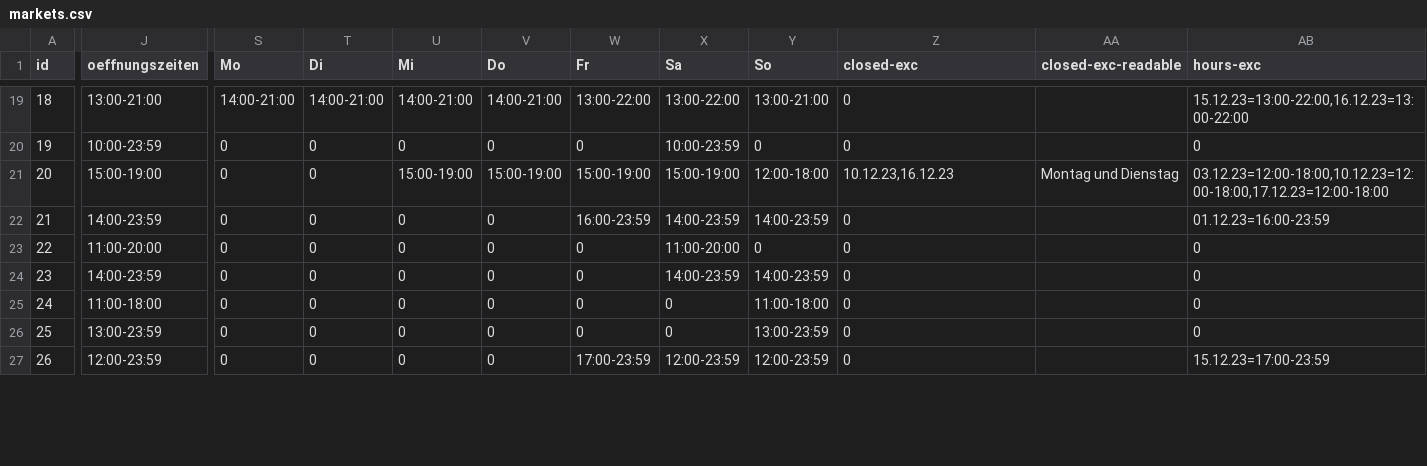
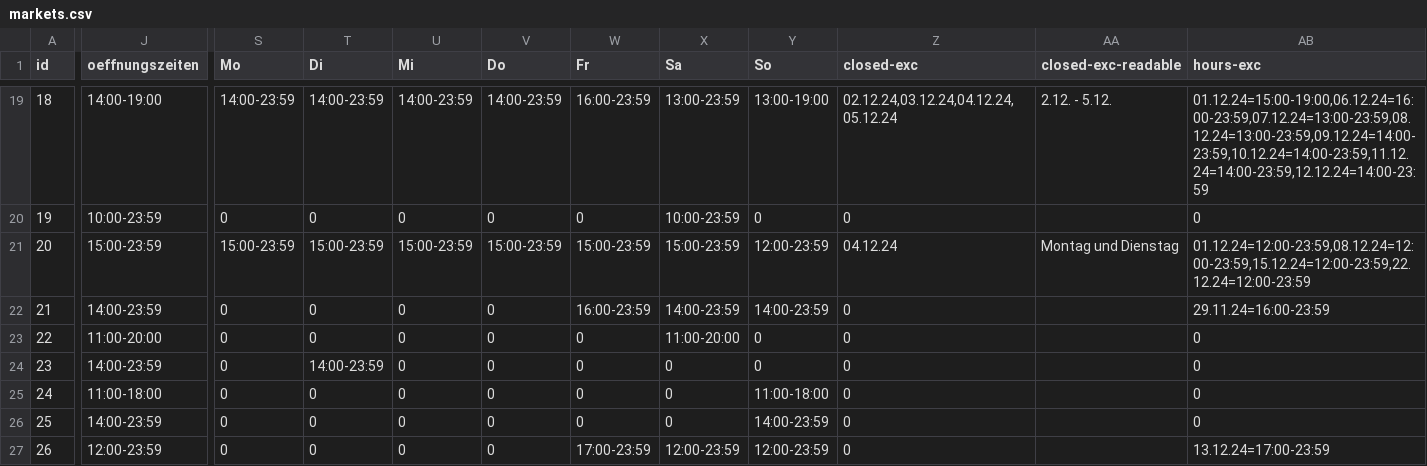
Before and after one commit to CodeforLeipzig/weihnachtsmarktkarte, a CSV file: public/markets.csv, drawn as a sheet; only a part is shown, gaps mark what is left out; the diff covers the shown part only; the diff names each change by its address in the sheet, - before the commit and + after, or states it on an @@ line.

```diff
--- a/public/markets.csv
+++ b/public/markets.csv
-J19 (oeffnungszeiten): 13:00-21:00
+J19 (oeffnungszeiten): 14:00-19:00
-S19 (Mo): 14:00-21:00
+S19 (Mo): 14:00-23:59
-T19 (Di): 14:00-21:00
+T19 (Di): 14:00-23:59
-U19 (Mi): 14:00-21:00
+U19 (Mi): 14:00-23:59
-V19 (Do): 14:00-21:00
+V19 (Do): 14:00-23:59
-W19 (Fr): 13:00-22:00
+W19 (Fr): 16:00-23:59
-X19 (Sa): 13:00-22:00
+X19 (Sa): 13:00-23:59
-Y19 (So): 13:00-21:00
+Y19 (So): 13:00-19:00
-Z19 (closed-exc): 0
+Z19 (closed-exc): 02.12.24,03.12.24,04.12.24,05.12.24
-AA19 (closed-exc-readable): (empty)
+AA19 (closed-exc-readable): 2.12. - 5.12.
-AB19 (hours-exc): 15.12.23=13:00-22:00,16.12.23=13:00-22:00
+AB19 (hours-exc): 01.12.24=15:00-19:00,06.12.24=16:00-23:59,07.12.24=13:00-23:59,08.12.24=13:00-23:59,09.12.24=14:00-23:59,10.12.24=14:00-23:59,11.12.24=14:00-23:59,12.12.24=14:00-23:59
-J21 (oeffnungszeiten): 15:00-19:00
+J21 (oeffnungszeiten): 15:00-23:59
-S21 (Mo): 0
+S21 (Mo): 15:00-23:59
-T21 (Di): 0
+T21 (Di): 15:00-23:59
-U21 (Mi): 15:00-19:00
+U21 (Mi): 15:00-23:59
-V21 (Do): 15:00-19:00
+V21 (Do): 15:00-23:59
-W21 (Fr): 15:00-19:00
+W21 (Fr): 15:00-23:59
-X21 (Sa): 15:00-19:00
+X21 (Sa): 15:00-23:59
-Y21 (So): 12:00-18:00
+Y21 (So): 12:00-23:59
-Z21 (closed-exc): 10.12.23,16.12.23
+Z21 (closed-exc): 04.12.24
-AB21 (hours-exc): 03.12.23=12:00-18:00,10.12.23=12:00-18:00,17.12.23=12:00-18:00
+AB21 (hours-exc): 01.12.24=12:00-23:59,08.12.24=12:00-23:59,15.12.24=12:00-23:59,22.12.24=12:00-23:59
-AB22 (hours-exc): 01.12.23=16:00-23:59
+AB22 (hours-exc): 29.11.24=16:00-23:59
-T24 (Di): 0
+T24 (Di): 14:00-23:59
-X24 (Sa): 14:00-23:59
+X24 (Sa): 0
-Y24 (So): 14:00-23:59
+Y24 (So): 0
-J26 (oeffnungszeiten): 13:00-23:59
+J26 (oeffnungszeiten): 14:00-23:59
-Y26 (So): 13:00-23:59
+Y26 (So): 14:00-23:59
-AB27 (hours-exc): 15.12.23=17:00-23:59
+AB27 (hours-exc): 13.12.24=17:00-23:59
```
Also changed, not shown: 101 edited cells elsewhere in this file, scraper/markets.csv, 8 other files.
